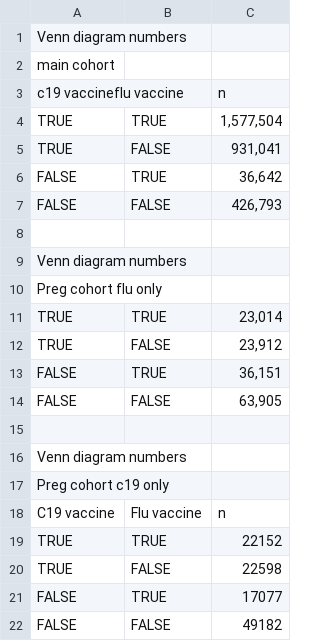
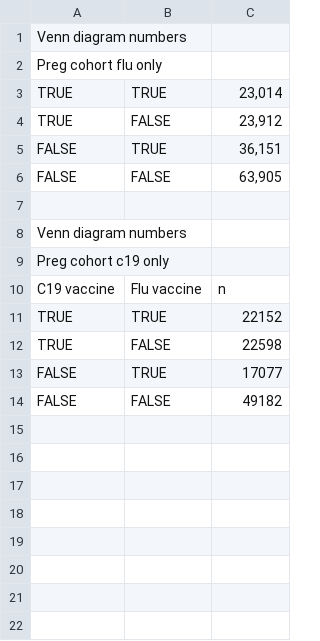
Before and after one commit to stubedston/dacvap-c19-flu-vaccine-disparity, a CSV file: pregnancy/data_venn_diagram/england/england_preg_crosstabs.csv, drawn as a sheet; the diff names each change by its address in the sheet, - before the commit and + after, or states it on an @@ line.

```diff
--- a/pregnancy/data_venn_diagram/england/england_preg_crosstabs.csv
+++ b/pregnancy/data_venn_diagram/england/england_preg_crosstabs.csv
-row 2: main cohort
-row 3: c19 vaccineflu vaccine |  | n
-row 4: TRUE | TRUE | 1,577,504
-row 5: TRUE | FALSE | 931,041
-row 6: FALSE | TRUE | 36,642
-row 7: FALSE | FALSE | 426,793
-row 8: (empty)
-row 9: Venn diagram numbers
```
Also changed, not shown: pregnancy/data_odds_ratios/wales/wales_preg_coefs_interaction.csv, pregnancy/data_odds_ratios/wales/wales_preg_coefs_overall.csv, 20 other files.
